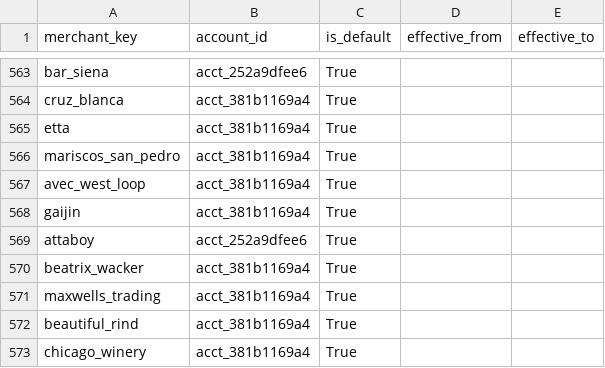
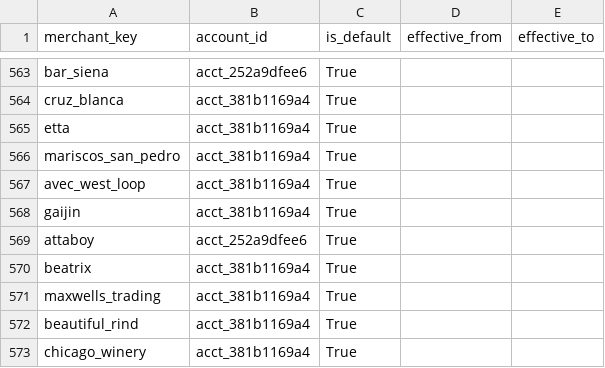
Before and after one commit to goatmark/dbt-analytics, a CSV file: seeds/merchant_account_map.csv, drawn as a sheet; only a part is shown, gaps mark what is left out.

```diff
--- a/seeds/merchant_account_map.csv
+++ b/seeds/merchant_account_map.csv
@@ -569,3 +569,3 @@ gaijin,acct_381b1169a4,True,,
 attaboy,acct_252a9dfee6,True,,
-beatrix_wacker,acct_381b1169a4,True,,
+beatrix,acct_381b1169a4,True,,
 maxwells_trading,acct_381b1169a4,True,,
```
Also changed, not shown: seeds/merchant_regex.csv, seeds/merchants.csv, 4 other files.
